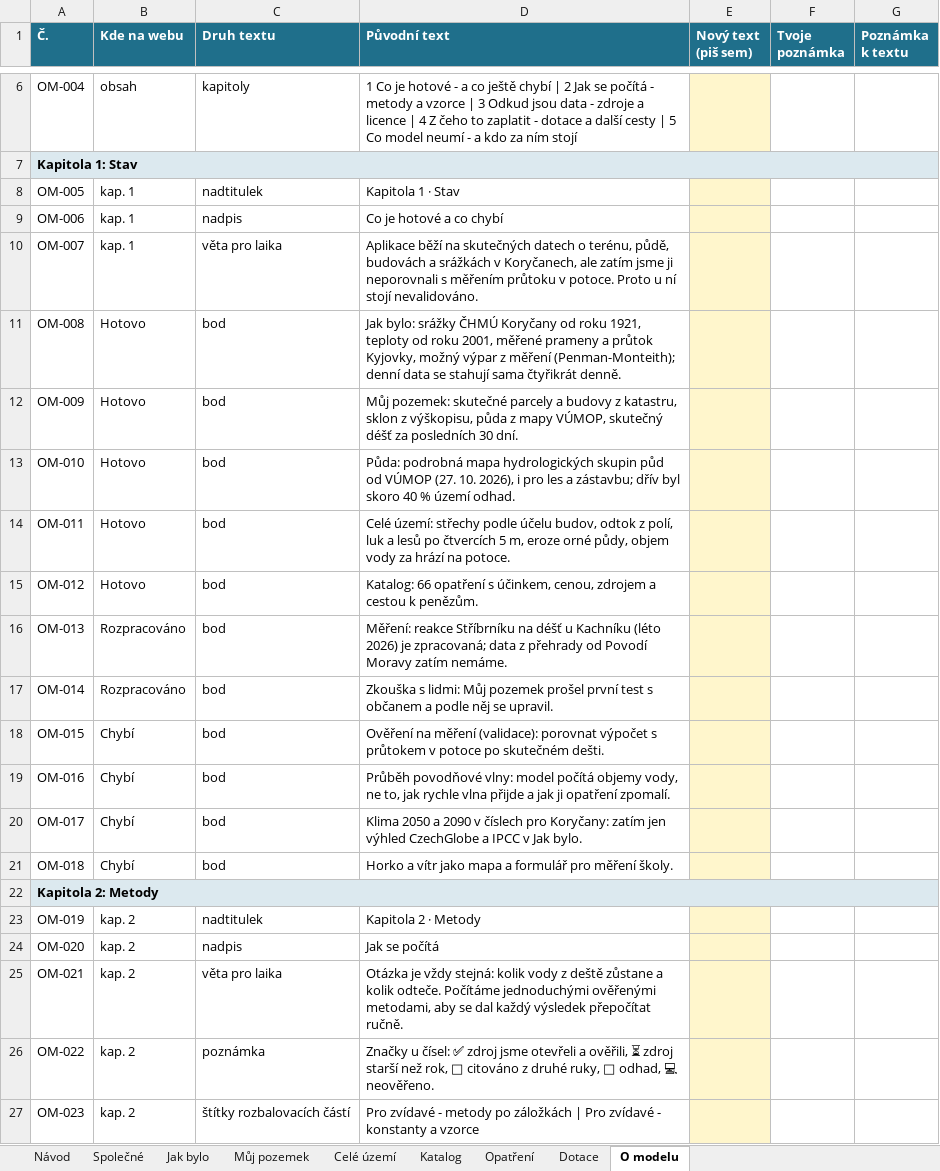
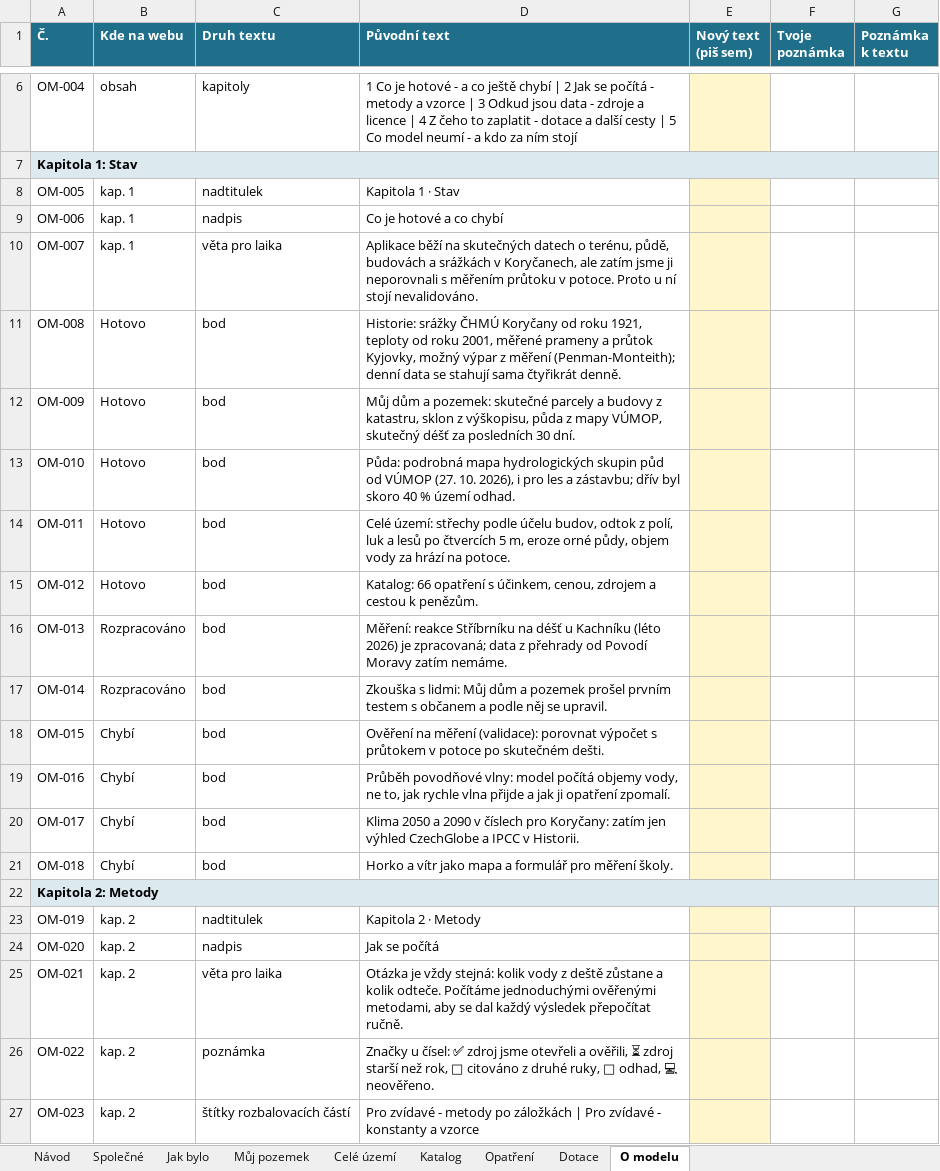
Before and after one commit to Skauti-Korycany/korycany-voda, an Excel workbook: docs/TEXTY-PRO-LAIKY.xlsx, sheet O modelu, drawn as a sheet; only a part is shown, gaps mark what is left out; values as stored, in another font and other column widths than the file's, no borders; the diff names each change by its address in the sheet, - before the commit and + after, or states it on an @@ line.

```diff
--- a/docs/TEXTY-PRO-LAIKY.xlsx (sheet O modelu)
+++ b/docs/TEXTY-PRO-LAIKY.xlsx (sheet O modelu)
-D11 (Původní text): Jak bylo: srážky ČHMÚ…
+D11 (Původní text): Historie: srážky ČHMÚ…
-D12 (Původní text): Můj pozemek: skutečné…
+D12 (Původní text): Můj dům a pozemek: skutečné…
-D17 (Původní text): …lidmi: Můj pozemek prošel první test s občanem…
+D17 (Původní text): …lidmi: Můj dům a pozemek prošel prvním testem s občanem…
-D20 (Původní text): …IPCC v Jak bylo.
+D20 (Původní text): …IPCC v Historii.
```
Also changed, not shown: sheet Celé území, sheet Katalog, sheet Jak bylo, 7 other files.
